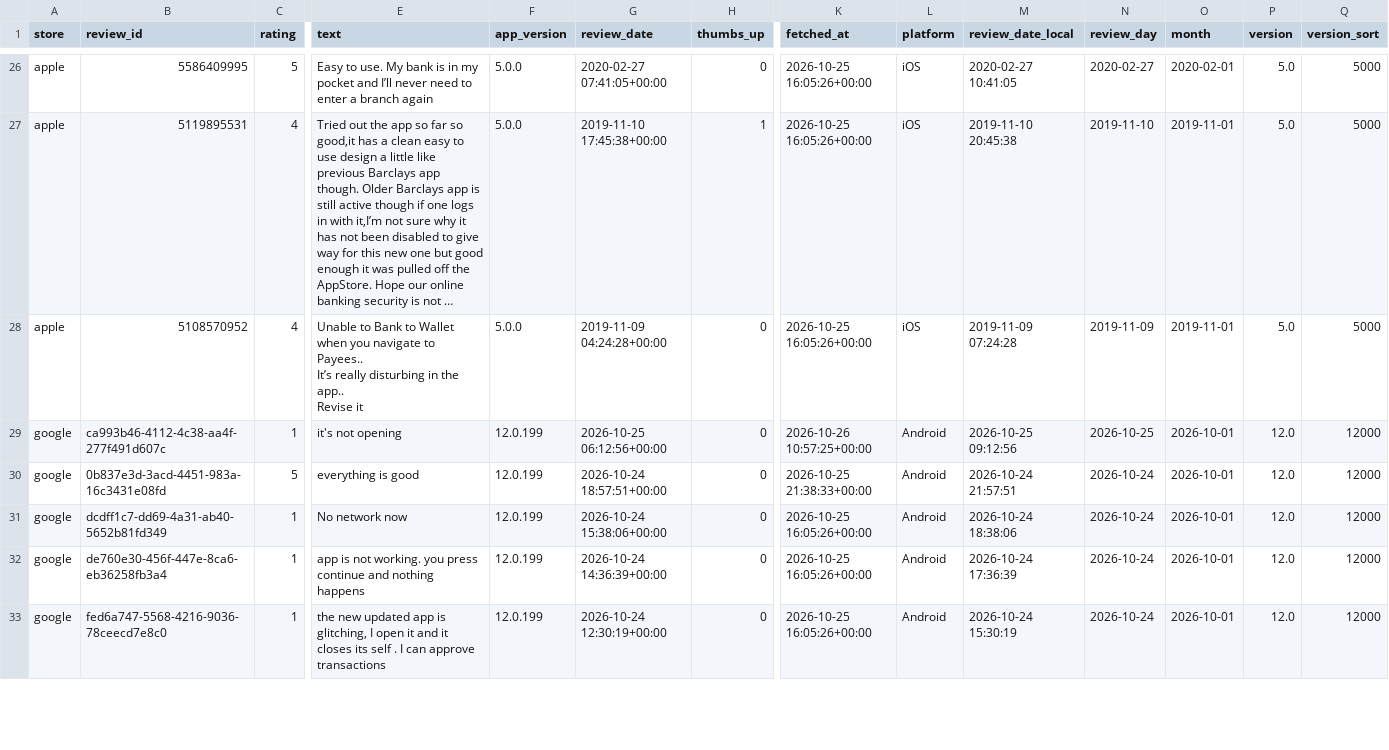
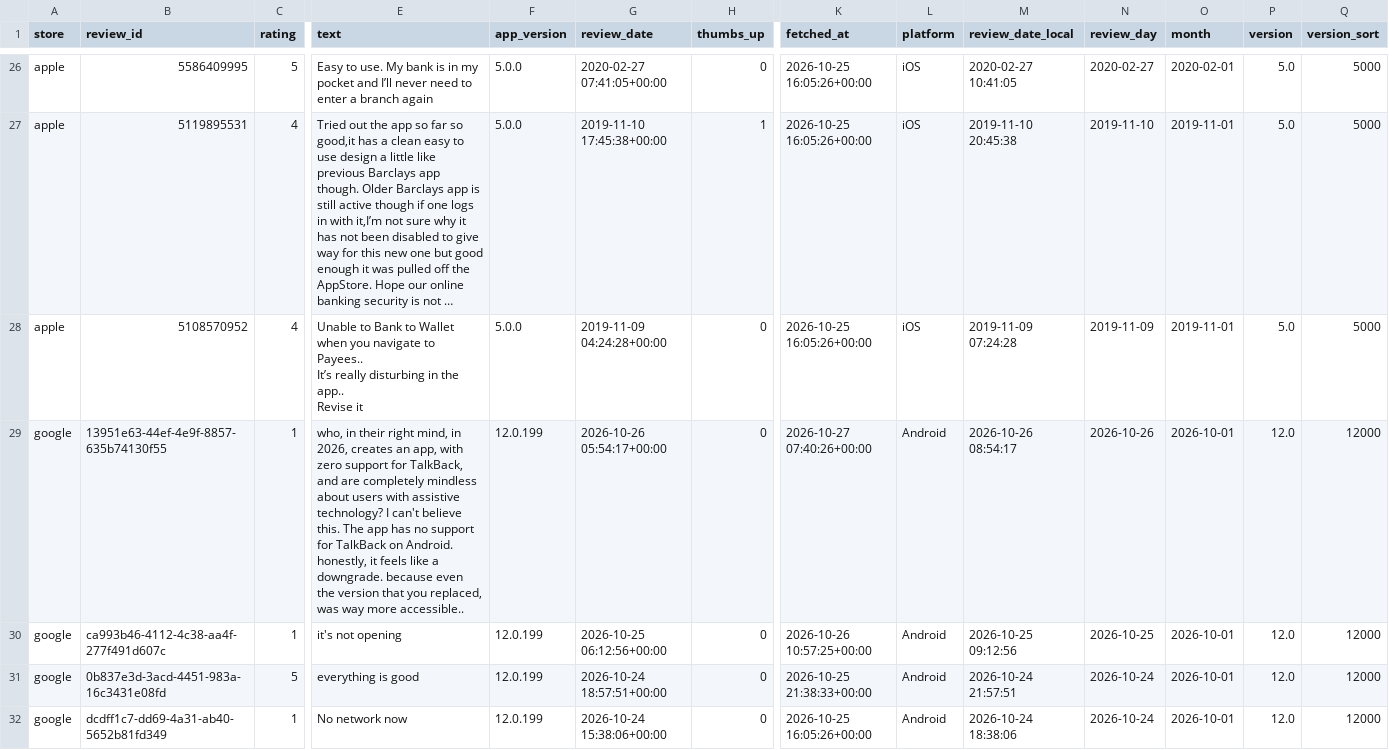
Before and after one commit to KavyaKaushik11/absa-app-reviews, a CSV file: data/reviews.csv, drawn as a sheet; only a part is shown, gaps mark what is left out; the shorter side is filled out with more unchanged rows; long unchanged cells end in …; rows hold the shown columns only; the diff names each change by its address in the sheet, - before the commit and + after, or states it on an @@ line.

```diff
--- a/data/reviews.csv
+++ b/data/reviews.csv
+row 29: google | 13951e63-44ef-4e9f-8857-635b74130f55 | 1 | who, in their right mind, in 2026, creates an app, with zero support for TalkBack, and are completely mindless about users with assistive technology? I can't believe this. The app has no support for TalkBack on Android. honestly, it feels like a downgrade. because even the version that you replaced, was way more accessible.. | 12.0.199 | 2026-10-26 05:54:17+00:00 | 0 | 2026-10-27 07:40:26+00:00 | Android | 2026-10-26 08:54:17 | 2026-10-26 | 2026-10-01 | 12.0 | 12000
```
